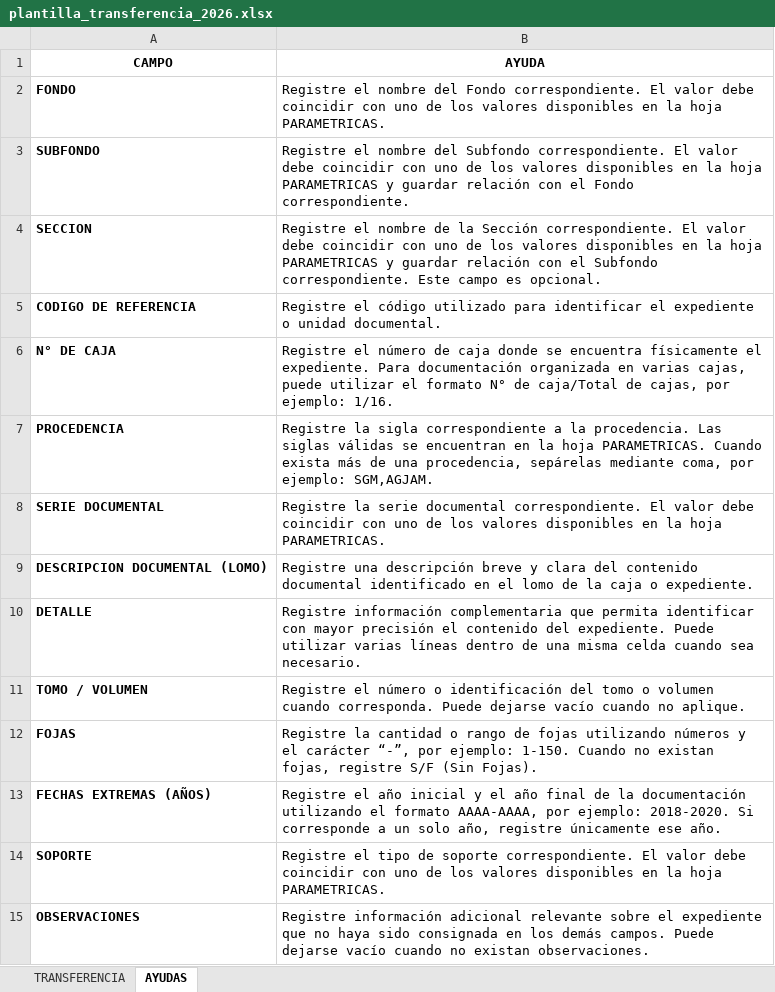
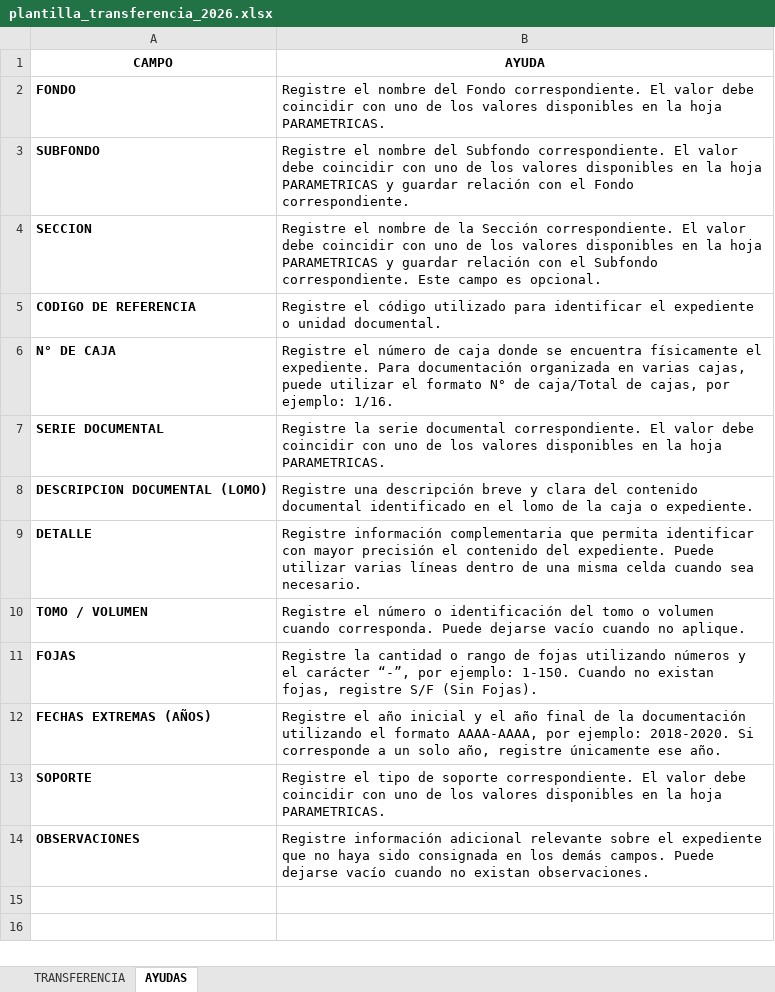
Before and after one commit to ramivel/sistema_archivo, an Excel workbook: resources/templates/plantilla_transferencia_2026.xlsx, sheet AYUDAS, drawn as a sheet; values as stored, in another font and other column widths than the file's, no borders; the diff names each change by its address in the sheet, - before the commit and + after, or states it on an @@ line.

Commit message:
refactor(transferencias): el campo de procedencia se volvio en text, se hizo el cambio en todo el sistema

```diff
--- a/resources/templates/plantilla_transferencia_2026.xlsx (sheet AYUDAS)
+++ b/resources/templates/plantilla_transferencia_2026.xlsx (sheet AYUDAS)
-row 7: PROCEDENCIA | Registre la sigla correspondiente a la procedencia. Las siglas válidas se encuentran en la hoja PARAMETRICAS. Cuando exista más de una procedencia, sepárelas mediante coma, por ejemplo: SGM,AGJAM.
```
Also changed, not shown: sheet TRANSFERENCIA, 24 other files.
